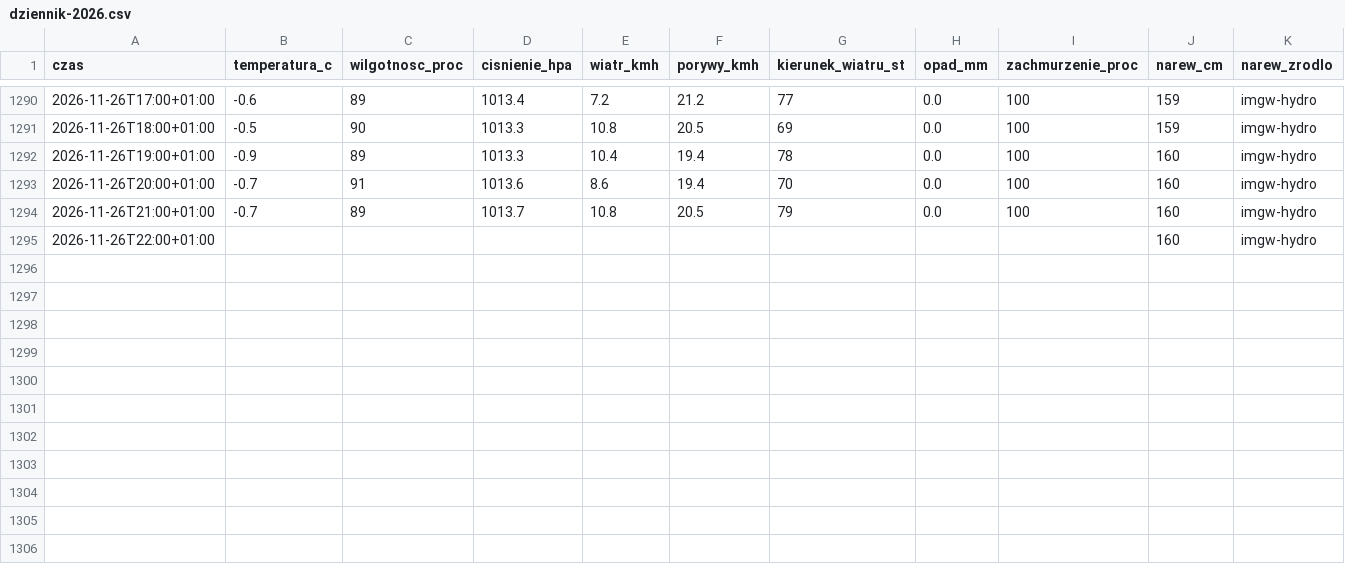
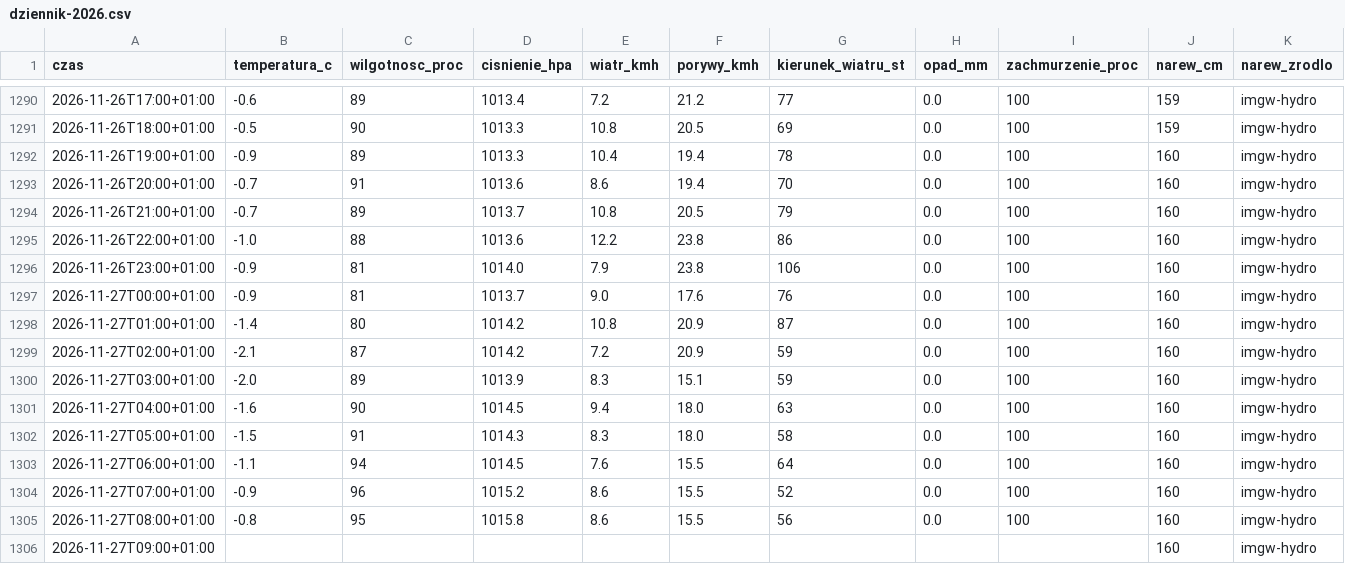
Before and after one commit to arturwyrzykowski/pogoda-tv, a CSV file: data/dziennik-2026.csv, drawn as a sheet; only a part is shown, gaps mark what is left out.

```diff
--- a/data/dziennik-2026.csv
+++ b/data/dziennik-2026.csv
@@ -1294,2 +1294,13 @@ czas,temperatura_c,wilgotnosc_proc,cisnienie_hpa,wiatr_kmh,porywy_kmh,kierunek_w
 2026-11-26T21:00+01:00,-0.7,89,1013.7,10.8,20.5,79,0.0,100,160,imgw-hydro
-2026-11-26T22:00+01:00,,,,,,,,,160,imgw-hydro
+2026-11-26T22:00+01:00,-1.0,88,1013.6,12.2,23.8,86,0.0,100,160,imgw-hydro
+2026-11-26T23:00+01:00,-0.9,81,1014.0,7.9,23.8,106,0.0,100,160,imgw-hydro
+2026-11-27T00:00+01:00,-0.9,81,1013.7,9.0,17.6,76,0.0,100,160,imgw-hydro
+2026-11-27T01:00+01:00,-1.4,80,1014.2,10.8,20.9,87,0.0,100,160,imgw-hydro
+2026-11-27T02:00+01:00,-2.1,87,1014.2,7.2,20.9,59,0.0,100,160,imgw-hydro
+2026-11-27T03:00+01:00,-2.0,89,1013.9,8.3,15.1,59,0.0,100,160,imgw-hydro
+2026-11-27T04:00+01:00,-1.6,90,1014.5,9.4,18.0,63,0.0,100,160,imgw-hydro
+2026-11-27T05:00+01:00,-1.5,91,1014.3,8.3,18.0,58,0.0,100,160,imgw-hydro
+2026-11-27T06:00+01:00,-1.1,94,1014.5,7.6,15.5,64,0.0,100,160,imgw-hydro
+2026-11-27T07:00+01:00,-0.9,96,1015.2,8.6,15.5,52,0.0,100,160,imgw-hydro
+2026-11-27T08:00+01:00,-0.8,95,1015.8,8.6,15.5,56,0.0,100,160,imgw-hydro
+2026-11-27T09:00+01:00,,,,,,,,,160,imgw-hydro
```
Also changed, not shown: 1 other file.
